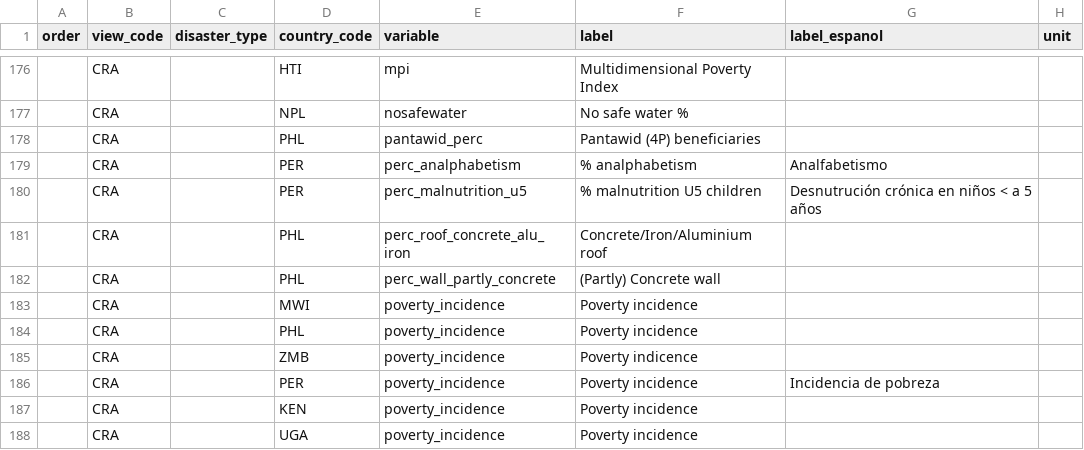
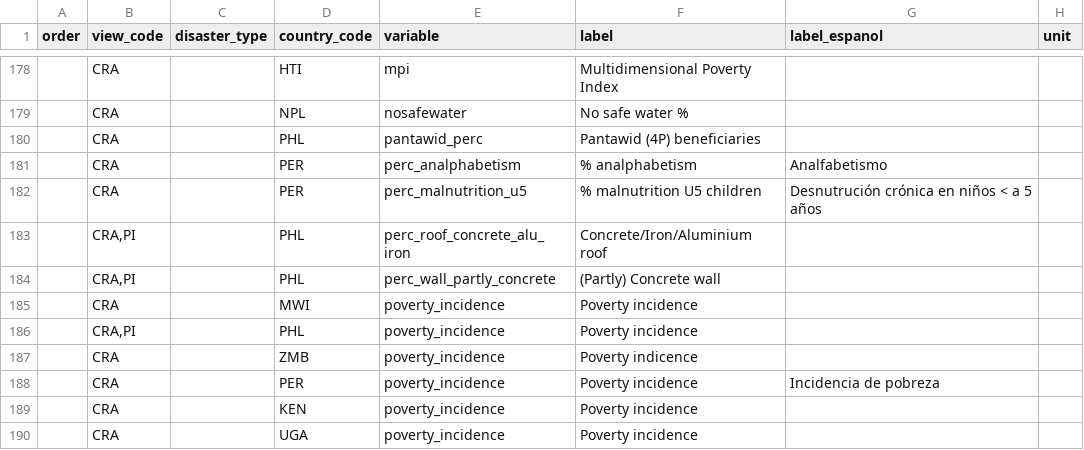
Before and after one commit to rodekruis/CommunityRisk, a CSV file: public/modules/dashboards/data/metadata_prototype.csv, drawn as a sheet; only a part is shown, gaps mark what is left out; addresses are those after the commit; the diff covers the shown part only; the diff names each change by its address in the sheet, - before the commit and + after, or states it on an @@ line.

Commit message:
updated Priority Index view

```diff
--- a/public/modules/dashboards/data/metadata_prototype.csv
+++ b/public/modules/dashboards/data/metadata_prototype.csv
-B183:B184 (view_code): CRA
+B183:B184 (view_code): CRA,PI
-B186 (view_code): CRA
+B186 (view_code): CRA,PI
```
Also changed, not shown: 2 added rows and 16 edited cells elsewhere in this file, 3 other files.
